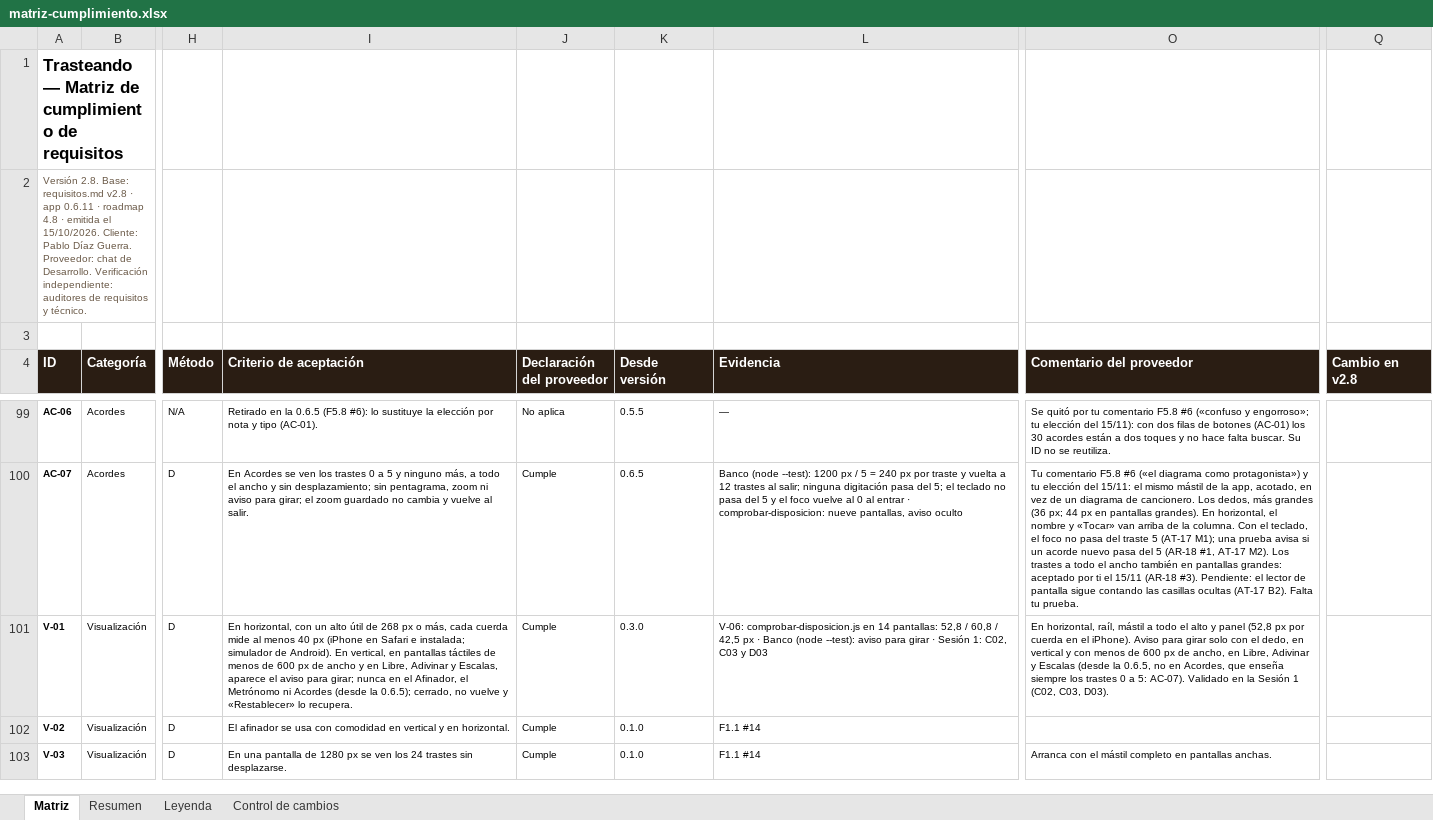
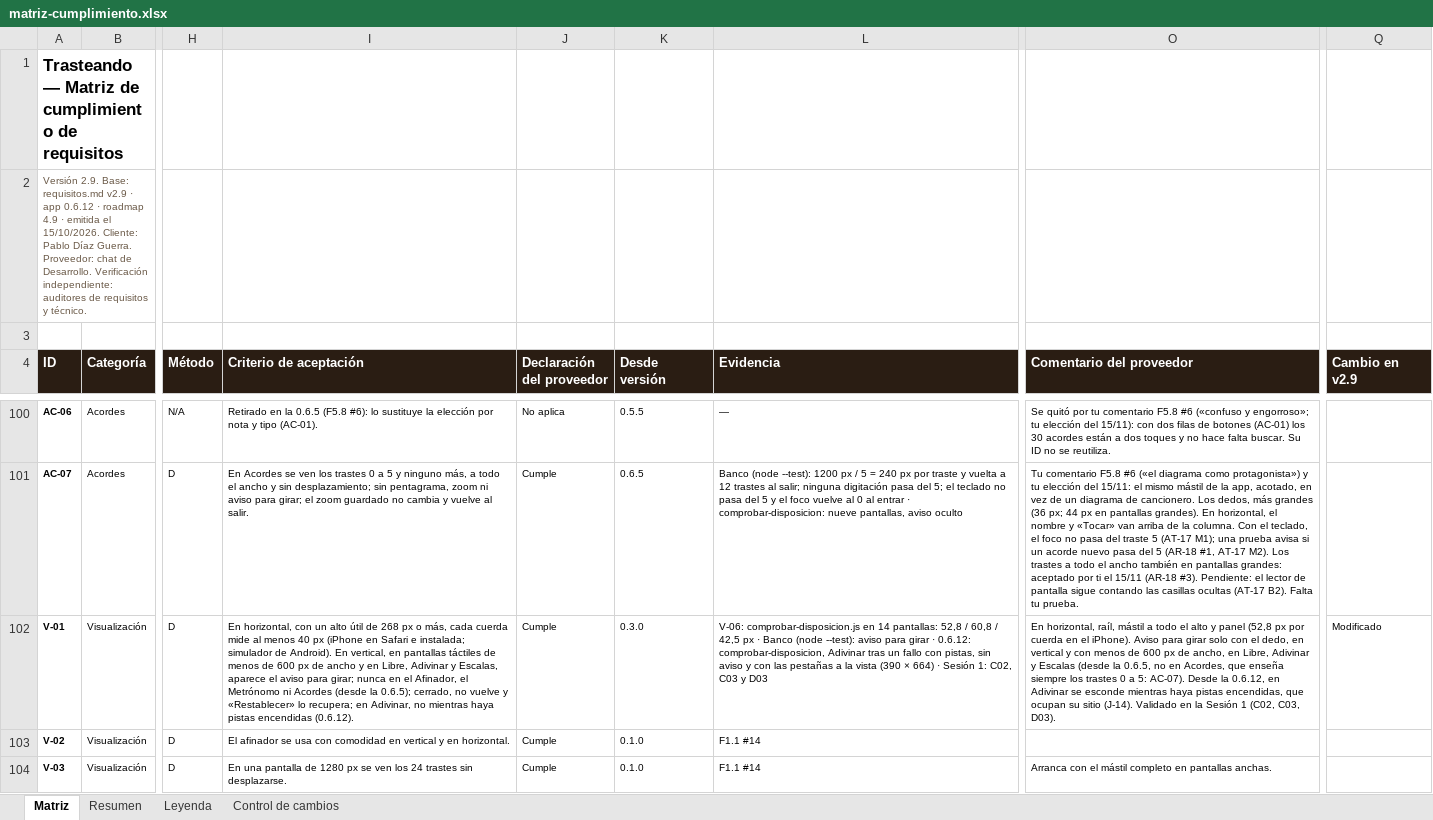
Before and after one commit to pdigue/guitarra, an Excel workbook: docs/matriz-cumplimiento.xlsx, sheet Matriz, drawn as a sheet; only a part is shown, gaps mark what is left out; values as stored, in another font and other column widths than the file's, no borders; conditional formats not drawn; addresses are those after the commit; the diff covers the shown part only; the diff names each change by its address in the sheet, - before the commit and + after, or states it on an @@ line.

```diff
--- a/docs/matriz-cumplimiento.xlsx (sheet Matriz)
+++ b/docs/matriz-cumplimiento.xlsx (sheet Matriz)
-A2 (ID): Versión 2.8. Base: requisitos.md v2.8 · app 0.6.11 · roadmap 4.8 · emitida…
+A2 (ID): Versión 2.9. Base: requisitos.md v2.9 · app 0.6.12 · roadmap 4.9 · emitida…
-Q4: Cambio en v2.8
+Q4: Cambio en v2.9
-I102 (Criterio de aceptación): …«Restablecer» lo recupera.
+I102 (Criterio de aceptación): …«Restablecer» lo recupera; en Adivinar, no mientras haya pistas encendidas (0.6.12).
-L102 (Evidencia): …girar · Sesión 1:…
+L102 (Evidencia): …girar · 0.6.12: comprobar-disposicion, Adivinar tras un fallo con pistas, sin aviso y con las pestañas a la vista (390 × 664) · Sesión 1:…
-O102 (Comentario del proveedor): …5: AC-07). Validado en…
+O102 (Comentario del proveedor): …5: AC-07). Desde la 0.6.12, en Adivinar se esconde mientras haya pistas encendidas, que ocupan su sitio (J-14). Validado en…
-Q102 (Cambio en v2.9): (empty)
+Q102 (Cambio en v2.9): Modificado
```
Also changed, not shown: 1 added row and 9 edited cells elsewhere in this sheet, sheet Resumen, sheet Control de cambios, 21 other files.
